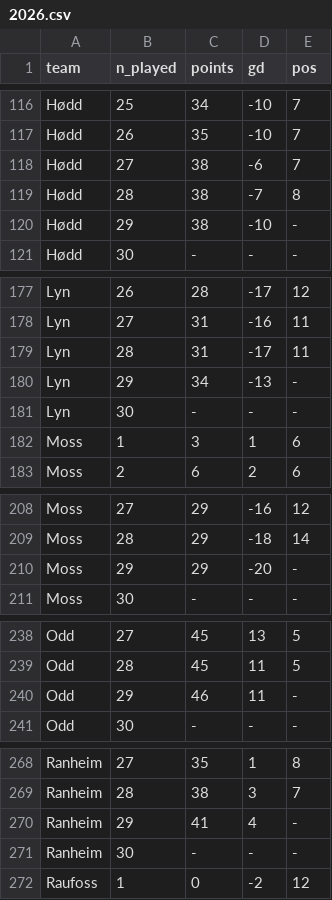
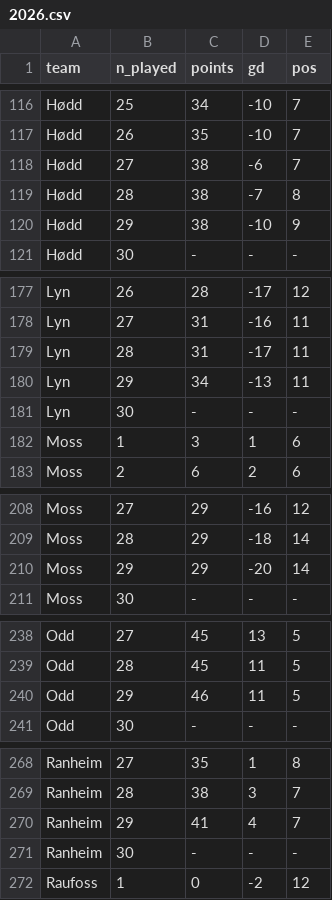
Before and after one commit to jkaob/fifagutta.com, a CSV file: data/2026.csv, drawn as a sheet; only a part is shown, gaps mark what is left out; the diff covers the shown part only.

```diff
--- a/data/2026.csv
+++ b/data/2026.csv
@@ -119,3 +119,3 @@ Hødd,27,38,-6,7
 Hødd,28,38,-7,8
-Hødd,29,38,-10,-
+Hødd,29,38,-10,9
 Hødd,30,-,-,-
@@ -179,3 +179,3 @@ Lyn,27,31,-16,11
 Lyn,28,31,-17,11
-Lyn,29,34,-13,-
+Lyn,29,34,-13,11
 Lyn,30,-,-,-
@@ -209,3 +209,3 @@ Moss,27,29,-16,12
 Moss,28,29,-18,14
-Moss,29,29,-20,-
+Moss,29,29,-20,14
 Moss,30,-,-,-
@@ -239,3 +239,3 @@ Odd,27,45,13,5
 Odd,28,45,11,5
-Odd,29,46,11,-
+Odd,29,46,11,5
 Odd,30,-,-,-
@@ -269,3 +269,3 @@ Ranheim,27,35,1,8
 Ranheim,28,38,3,7
-Ranheim,29,41,4,-
+Ranheim,29,41,4,7
 Ranheim,30,-,-,-
```
Also changed, not shown: 15 edited cells elsewhere in this file, 2 other files.
